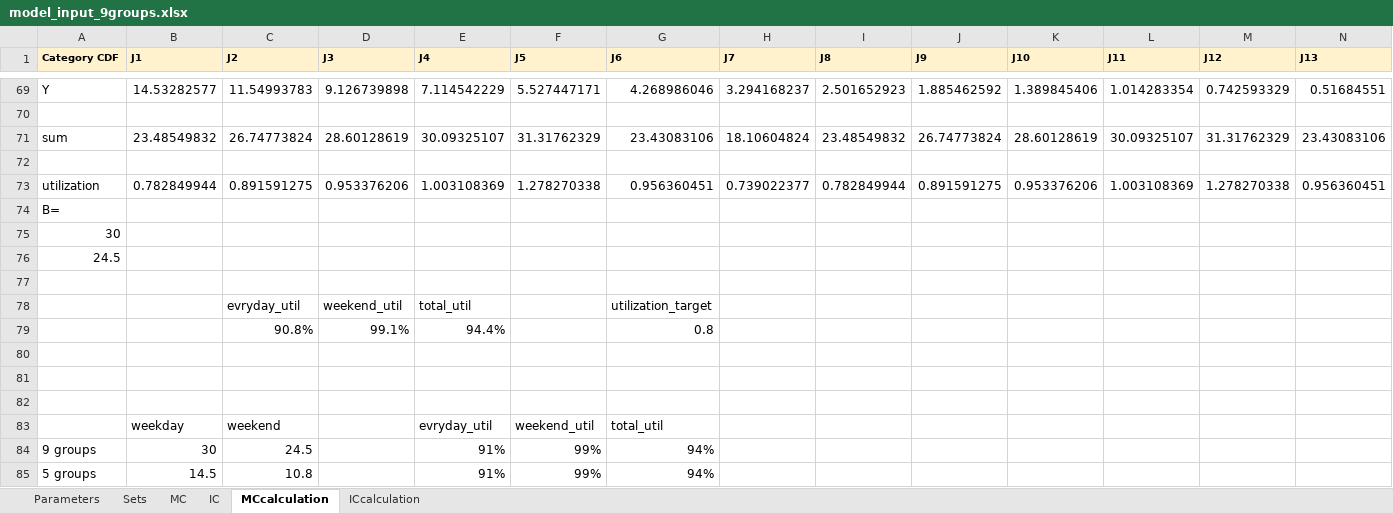
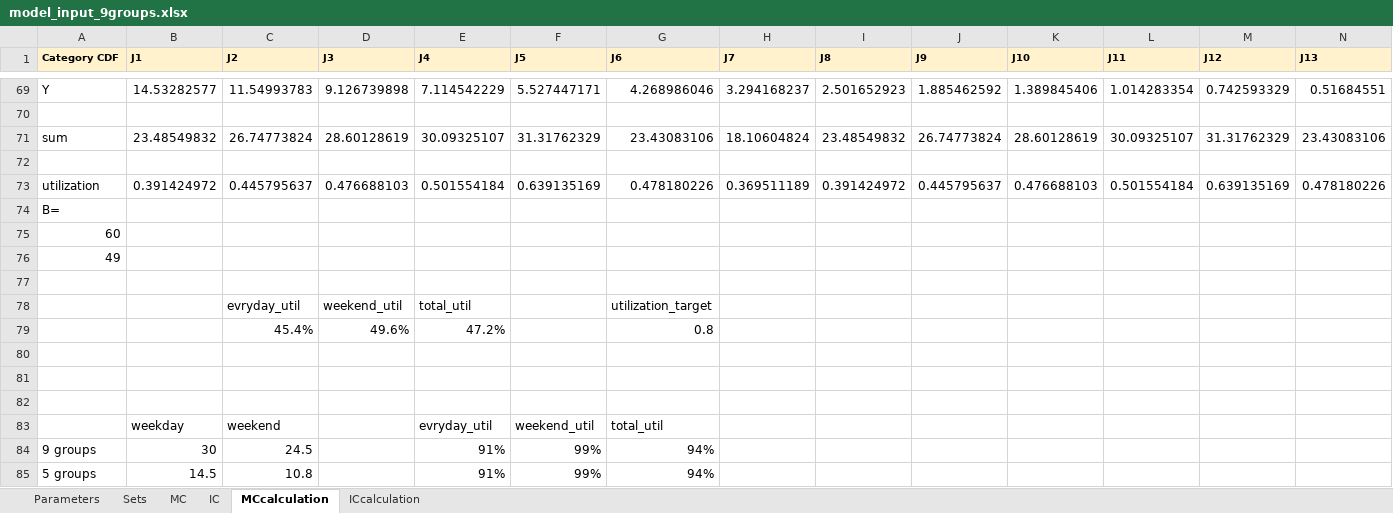
Before and after one commit to KatarinaVdP/master2022, an Excel workbook: input_output/model_input_9groups.xlsx, sheet MCcalculation, drawn as a sheet; only a part is shown, gaps mark what is left out; values as stored, in another font and other column widths than the file's, no borders; removed rows and columns are numbered as before the commit, all else as after; rows hold the shown columns only; the diff covers the shown part only; the diff names each change by its address in the sheet, - before the commit and + after, or states it on an @@ line.

```diff
--- a/input_output/model_input_9groups.xlsx (sheet MCcalculation)
+++ b/input_output/model_input_9groups.xlsx (sheet MCcalculation)
-B73 (J1): 0.782849944
+B73 (J1): 0.391424972
-C73 (J2): 0.891591275
+C73 (J2): 0.445795637
-D73 (J3): 0.953376206
+D73 (J3): 0.476688103
-E73 (J4): 1.003108369
+E73 (J4): 0.501554184
-F73 (J5): 1.278270338
+F73 (J5): 0.639135169
-G73 (J6): 0.956360451
+G73 (J6): 0.478180226
-H73 (J7): 0.739022377
+H73 (J7): 0.369511189
-I73 (J8): 0.782849944
+I73 (J8): 0.391424972
-J73 (J9): 0.891591275
+J73 (J9): 0.445795637
-K73 (J10): 0.953376206
+K73 (J10): 0.476688103
-L73 (J11): 1.003108369
+L73 (J11): 0.501554184
-M73 (J12): 1.278270338
+M73 (J12): 0.639135169
-N73 (J13): 0.956360451
+N73 (J13): 0.478180226
-A75 (Category CDF): 30
+A75 (Category CDF): 60
-A76 (Category CDF): 24.5
+A76 (Category CDF): 49
-row 79:  |  | 90.8% | 99.1% | 94.4% |  | 0.8
+row 79:  |  | 45.4% | 49.6% | 47.2% |  | 0.8
```
Also changed, not shown: 15 edited cells elsewhere in this sheet, input_output/model_input_25groups.xlsx, input_output/model_input_5groups.xlsx, 10 other files.
